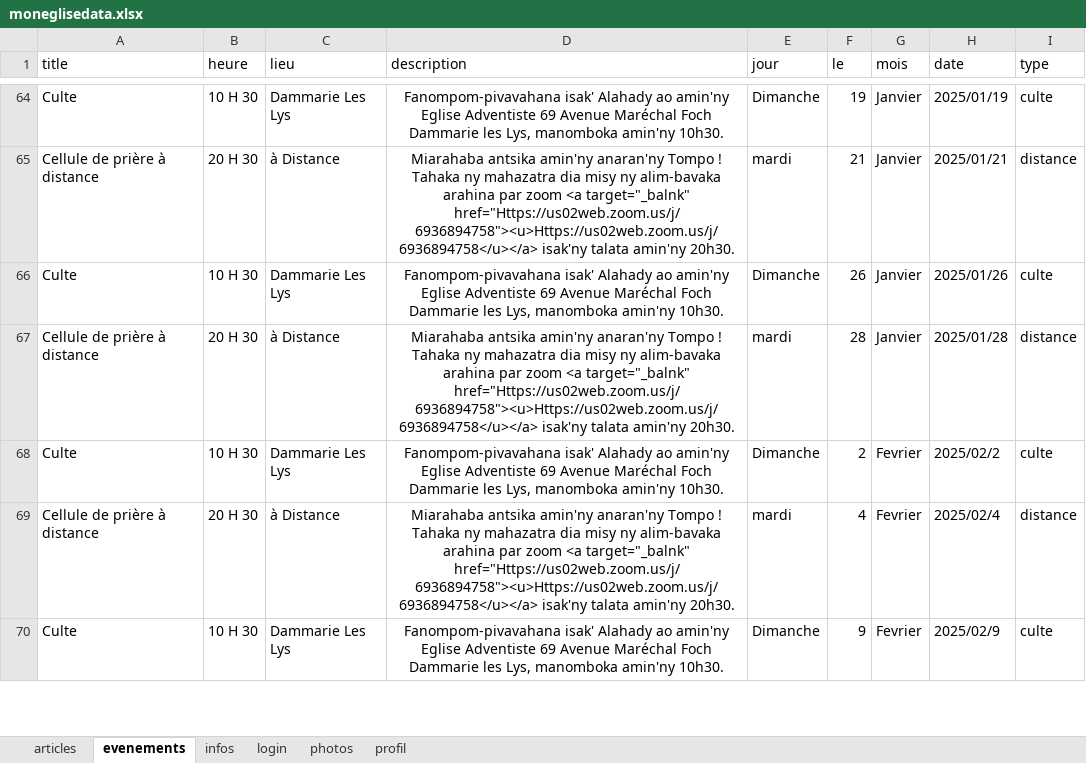
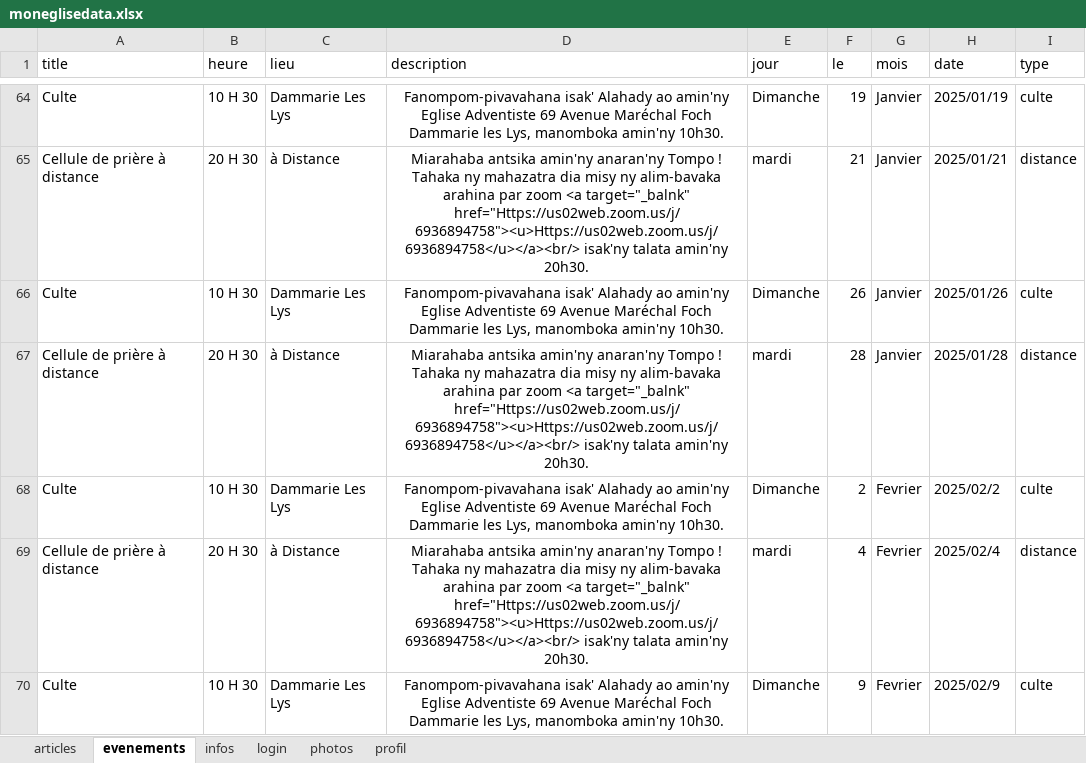
Before and after one commit to fpmadev/one, an Excel workbook: uploads/moneglisedata.xlsx, sheet evenements, drawn as a sheet; only a part is shown, gaps mark what is left out; values as stored, in another font and other column widths than the file's, no borders; the diff covers the shown part only; the diff names each change by its address in the sheet, - before the commit and + after, or states it on an @@ line.

```diff
--- a/uploads/moneglisedata.xlsx (sheet evenements)
+++ b/uploads/moneglisedata.xlsx (sheet evenements)
-D65 (description): …<a target="_balnk" href="Https://us02web.zoom.us/j/6936894758"><u>Https://us02web.zoom.us/j/6936894758</u></a> isak'ny talata…
+D65 (description): …<a target="_balnk" href="Https://us02web.zoom.us/j/6936894758"><u>Https://us02web.zoom.us/j/6936894758</u></a><br/> isak'ny talata…
-D67 (description): …<a target="_balnk" href="Https://us02web.zoom.us/j/6936894758"><u>Https://us02web.zoom.us/j/6936894758</u></a> isak'ny talata…
+D67 (description): …<a target="_balnk" href="Https://us02web.zoom.us/j/6936894758"><u>Https://us02web.zoom.us/j/6936894758</u></a><br/> isak'ny talata…
-D69 (description): …<a target="_balnk" href="Https://us02web.zoom.us/j/6936894758"><u>Https://us02web.zoom.us/j/6936894758</u></a> isak'ny talata…
+D69 (description): …<a target="_balnk" href="Https://us02web.zoom.us/j/6936894758"><u>Https://us02web.zoom.us/j/6936894758</u></a><br/> isak'ny talata…
```
Also changed, not shown: 37 edited cells elsewhere in this sheet, sheet articles, sheet profil, sheet infos.
